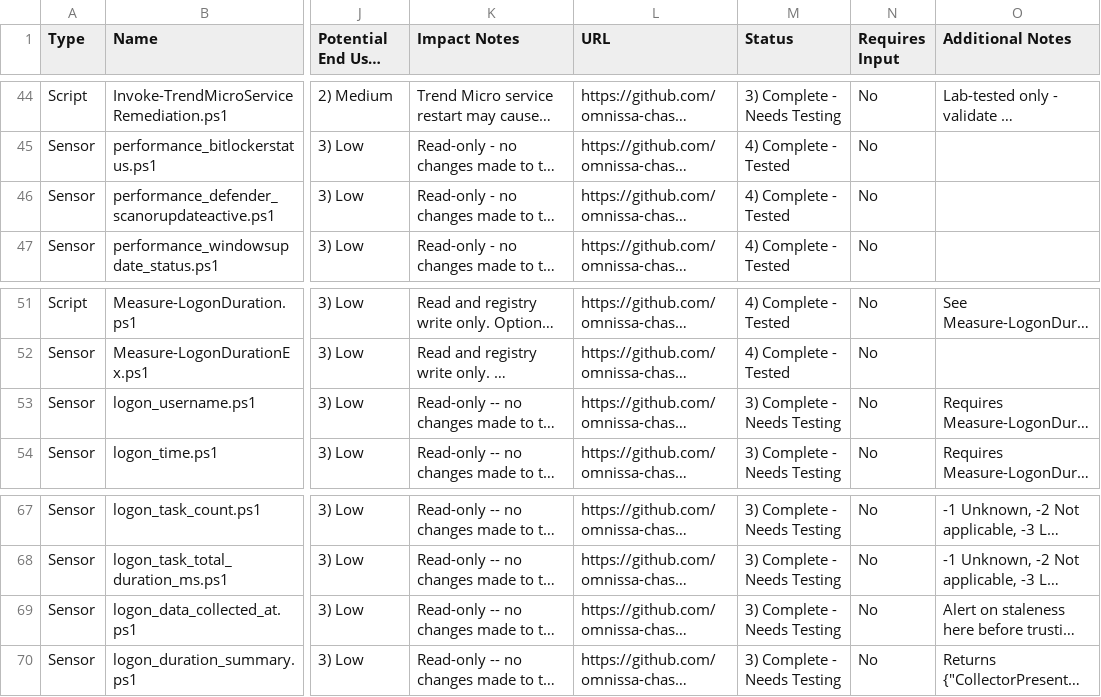
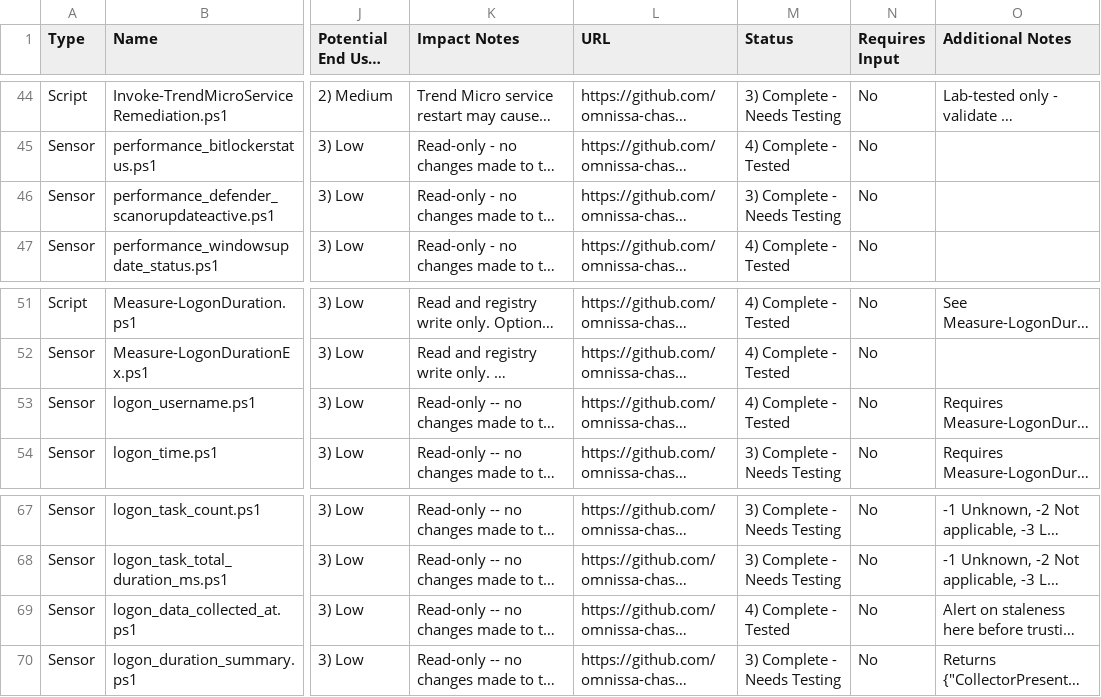
Before and after one commit to omnissa-chase/DEXSolutionScripts, a CSV file: SCRIPT-INVENTORY-CSV.csv, drawn as a sheet; only a part is shown, gaps mark what is left out; long unchanged cells end in …; the diff covers the shown part only; the diff names each change by its address in the sheet, - before the commit and + after, or states it on an @@ line.

```diff
--- a/SCRIPT-INVENTORY-CSV.csv
+++ b/SCRIPT-INVENTORY-CSV.csv
-M46 (Status): 4) Complete - Tested
+M46 (Status): 3) Complete - Needs Testing
-M53 (Status): 3) Complete - Needs Testing
+M53 (Status): 4) Complete - Tested
-M69 (Status): 3) Complete - Needs Testing
+M69 (Status): 4) Complete - Tested
```
Also changed, not shown: 13 edited cells elsewhere in this file, 3 other files.
